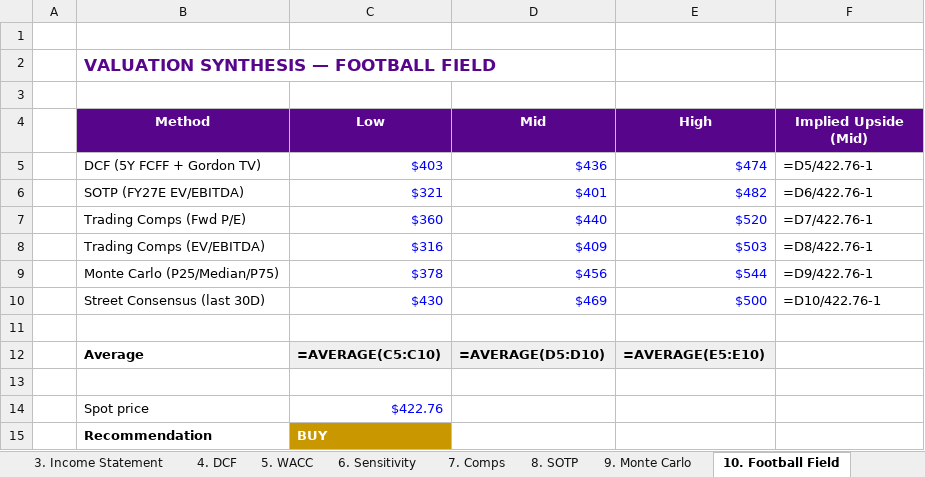
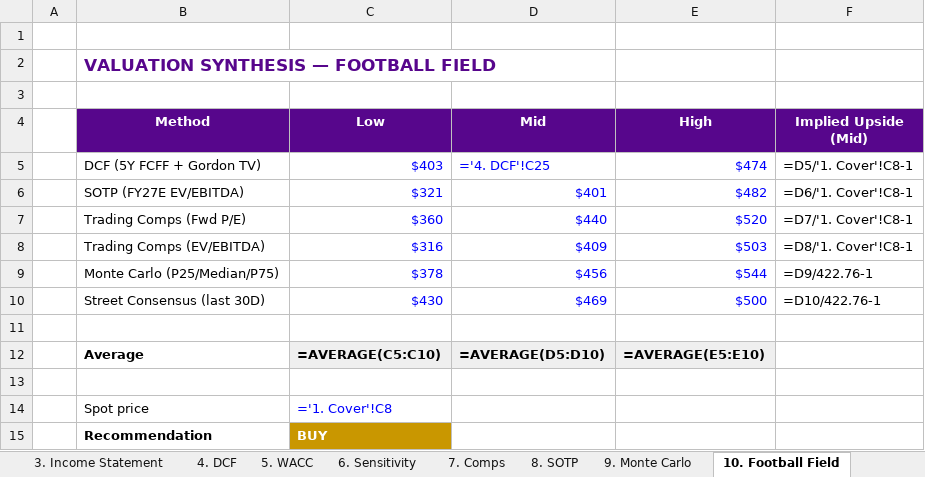
Before and after one commit to tanishhky/AVGO-Analysis-FRE-GY-6273, an Excel workbook: output/AVGO_Financial_Model.xlsx, sheet 10. Football Field, drawn as a sheet; values as stored, in another font and other column widths than the file's, no borders; formulas without a stored value are shown as written; the diff names each change by its address in the sheet, - before the commit and + after, or states it on an @@ line.

```diff
--- a/output/AVGO_Financial_Model.xlsx (sheet 10. Football Field)
+++ b/output/AVGO_Financial_Model.xlsx (sheet 10. Football Field)
-D5 (Mid): $436
+D5 (Mid): ='4. DCF'!C25
-F5 (Implied Upside (Mid)): =D5/422.76-1
+F5 (Implied Upside (Mid)): =D5/'1. Cover'!C8-1
-F6 (Implied Upside (Mid)): =D6/422.76-1
+F6 (Implied Upside (Mid)): =D6/'1. Cover'!C8-1
-F7 (Implied Upside (Mid)): =D7/422.76-1
+F7 (Implied Upside (Mid)): =D7/'1. Cover'!C8-1
-F8 (Implied Upside (Mid)): =D8/422.76-1
+F8 (Implied Upside (Mid)): =D8/'1. Cover'!C8-1
-C14 (Low): $422.76
+C14 (Low): ='1. Cover'!C8
```
Also changed, not shown: sheet 7. Comps, sheet 8. SOTP, sheet 5. WACC, sheet 1. Cover, 6 other files.
